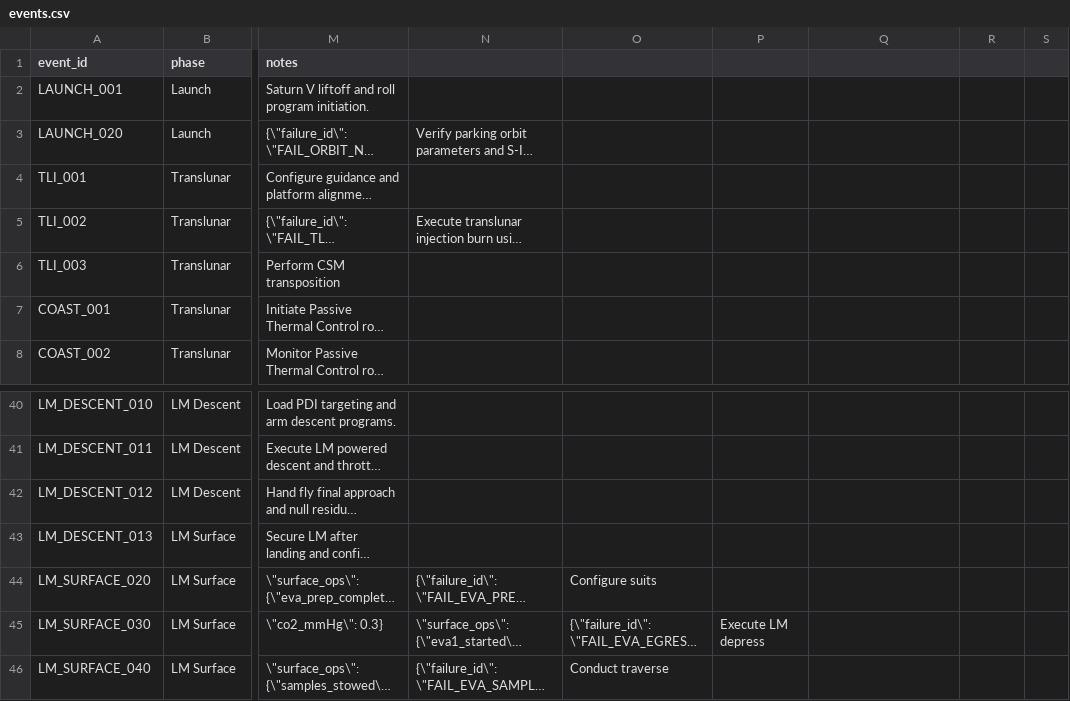
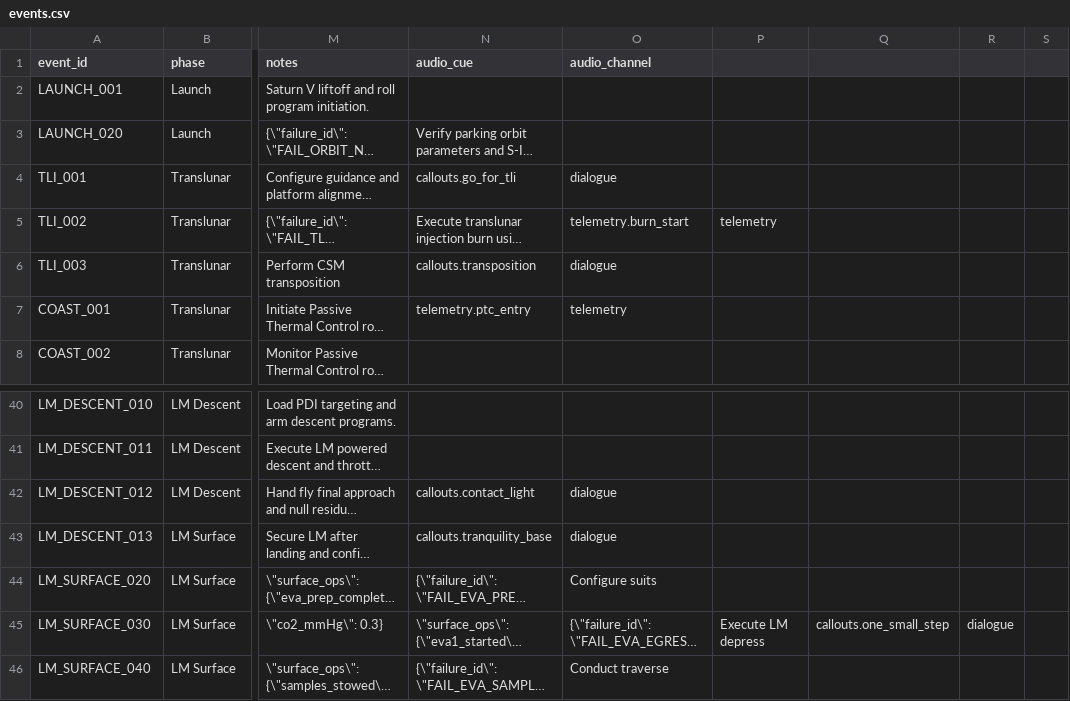
Before and after one commit to jwiedeman/Apollo64, a CSV file: docs/data/events.csv, drawn as a sheet; only a part is shown, gaps mark what is left out; long unchanged cells end in …; the diff names each change by its address in the sheet, - before the commit and + after, or states it on an @@ line.

Commit message:
Add audio cue binder and hook mission triggers

```diff
--- a/docs/data/events.csv
+++ b/docs/data/events.csv
-N1: (empty)
+N1: audio_cue
-O1: (empty)
+O1: audio_channel
-N4 (audio_cue): (empty)
+N4 (audio_cue): callouts.go_for_tli
-O4 (audio_channel): (empty)
+O4 (audio_channel): dialogue
-O5 (audio_channel): (empty)
+O5 (audio_channel): telemetry.burn_start
-P5: (empty)
+P5: telemetry
-N6 (audio_cue): (empty)
+N6 (audio_cue): callouts.transposition
-O6 (audio_channel): (empty)
+O6 (audio_channel): dialogue
-N7 (audio_cue): (empty)
+N7 (audio_cue): telemetry.ptc_entry
-O7 (audio_channel): (empty)
+O7 (audio_channel): telemetry
-N42 (audio_cue): (empty)
+N42 (audio_cue): callouts.contact_light
-O42:O43 (audio_channel): (empty)
+O42:O43 (audio_channel): dialogue
-N43 (audio_cue): (empty)
+N43 (audio_cue): callouts.tranquility_base
-Q45: (empty)
+Q45: callouts.one_small_step
-R45: (empty)
+R45: dialogue
```
Also changed, not shown: docs/data/checklists.csv, docs/data/failures.csv, 18 other files.
